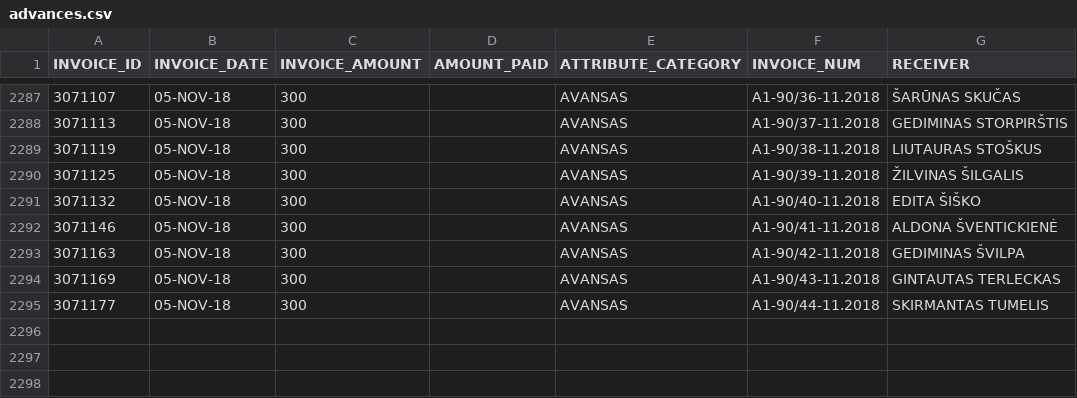
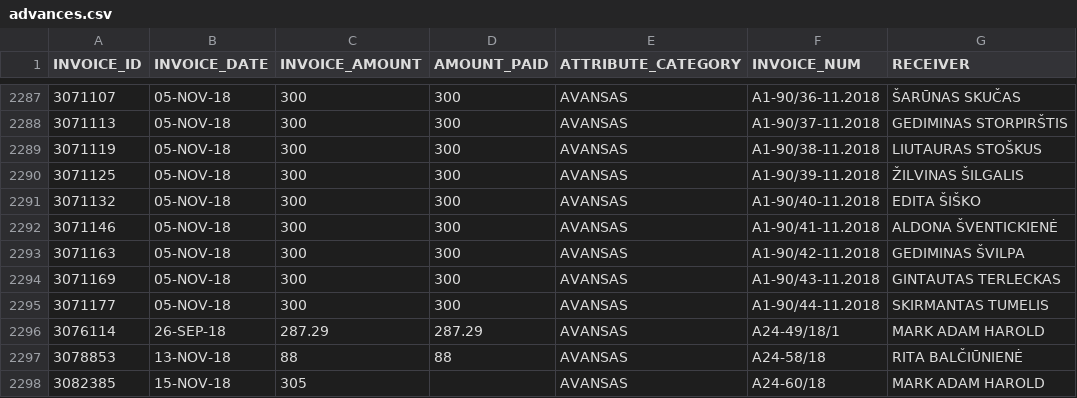
Before and after one commit to vilnius/taryba, a CSV file: expenses/advances.csv, drawn as a sheet; only a part is shown, gaps mark what is left out; the diff covers the shown part only.

```diff
--- a/expenses/advances.csv
+++ b/expenses/advances.csv
@@ -2287,9 +2287,12 @@ INVOICE_ID,INVOICE_DATE,INVOICE_AMOUNT,AMOUNT_PAID,ATTRIBUTE_CATEGORY,INVOICE_NU
-3071107,05-NOV-18,300,,AVANSAS,A1-90/36-11.2018,"ŠARŪNAS SKUČAS"
-3071113,05-NOV-18,300,,AVANSAS,A1-90/37-11.2018,"GEDIMINAS STORPIRŠTIS"
-3071119,05-NOV-18,300,,AVANSAS,A1-90/38-11.2018,"LIUTAURAS STOŠKUS"
-3071125,05-NOV-18,300,,AVANSAS,A1-90/39-11.2018,"ŽILVINAS ŠILGALIS"
-3071132,05-NOV-18,300,,AVANSAS,A1-90/40-11.2018,"EDITA ŠIŠKO"
-3071146,05-NOV-18,300,,AVANSAS,A1-90/41-11.2018,"ALDONA ŠVENTICKIENĖ"
-3071163,05-NOV-18,300,,AVANSAS,A1-90/42-11.2018,"GEDIMINAS ŠVILPA"
-3071169,05-NOV-18,300,,AVANSAS,A1-90/43-11.2018,"GINTAUTAS TERLECKAS"
-3071177,05-NOV-18,300,,AVANSAS,A1-90/44-11.2018,"SKIRMANTAS TUMELIS"
+3071107,05-NOV-18,300,300,AVANSAS,A1-90/36-11.2018,"ŠARŪNAS SKUČAS"
+3071113,05-NOV-18,300,300,AVANSAS,A1-90/37-11.2018,"GEDIMINAS STORPIRŠTIS"
+3071119,05-NOV-18,300,300,AVANSAS,A1-90/38-11.2018,"LIUTAURAS STOŠKUS"
+3071125,05-NOV-18,300,300,AVANSAS,A1-90/39-11.2018,"ŽILVINAS ŠILGALIS"
+3071132,05-NOV-18,300,300,AVANSAS,A1-90/40-11.2018,"EDITA ŠIŠKO"
+3071146,05-NOV-18,300,300,AVANSAS,A1-90/41-11.2018,"ALDONA ŠVENTICKIENĖ"
+3071163,05-NOV-18,300,300,AVANSAS,A1-90/42-11.2018,"GEDIMINAS ŠVILPA"
+3071169,05-NOV-18,300,300,AVANSAS,A1-90/43-11.2018,"GINTAUTAS TERLECKAS"
+3071177,05-NOV-18,300,300,AVANSAS,A1-90/44-11.2018,"SKIRMANTAS TUMELIS"
+3076114,26-SEP-18,287.29,287.29,AVANSAS,A24-49/18/1,"MARK ADAM HAROLD"
+3078853,13-NOV-18,88,88,AVANSAS,A24-58/18,"RITA BALČIŪNIENĖ"
+3082385,15-NOV-18,305,,AVANSAS,A24-60/18,"MARK ADAM HAROLD"
```
Also changed, not shown: 27 edited cells elsewhere in this file, expenses/expenses.csv, 5 other files.
